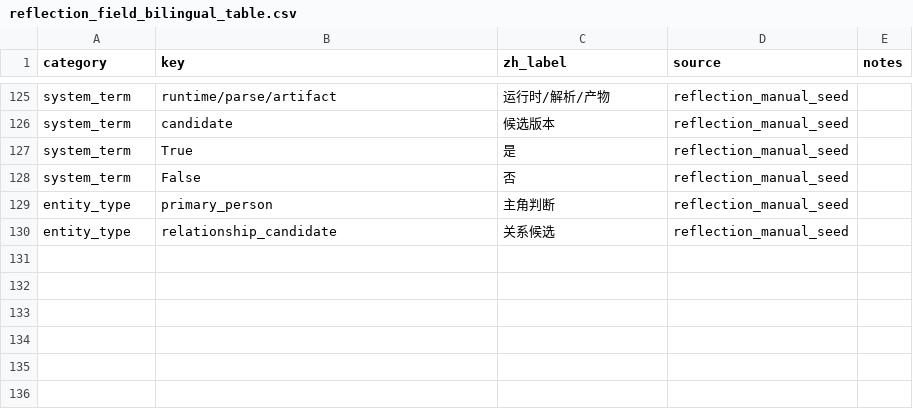
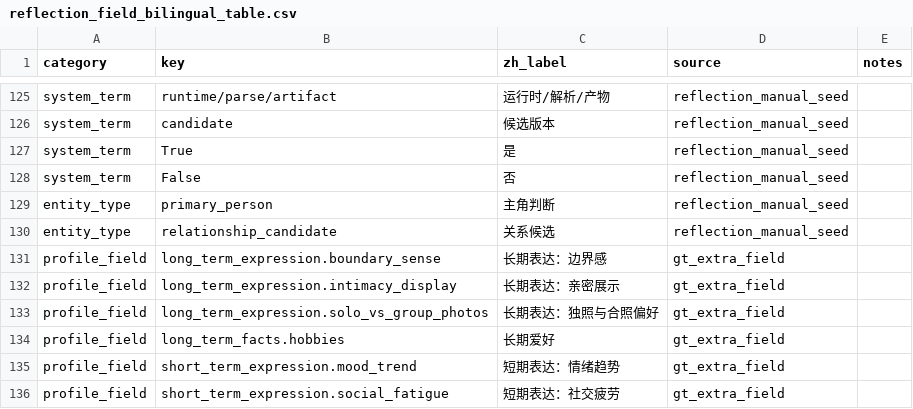
Before and after one commit to pupixel-ai/benchmark_chat, a CSV file: docs/reflection_field_bilingual_table.csv, drawn as a sheet; only a part is shown, gaps mark what is left out; the diff names each change by its address in the sheet, - before the commit and + after, or states it on an @@ line.

```diff
--- a/docs/reflection_field_bilingual_table.csv
+++ b/docs/reflection_field_bilingual_table.csv
+row 131: profile_field | long_term_expression.boundary_sense | 长期表达：边界感 | gt_extra_field
+row 132: profile_field | long_term_expression.intimacy_display | 长期表达：亲密展示 | gt_extra_field
+row 133: profile_field | long_term_expression.solo_vs_group_photos | 长期表达：独照与合照偏好 | gt_extra_field
+row 134: profile_field | long_term_facts.hobbies | 长期爱好 | gt_extra_field
+row 135: profile_field | short_term_expression.mood_trend | 短期表达：情绪趋势 | gt_extra_field
+row 136: profile_field | short_term_expression.social_fatigue | 短期表达：社交疲劳 | gt_extra_field
```
Also changed, not shown: 30 other files.
